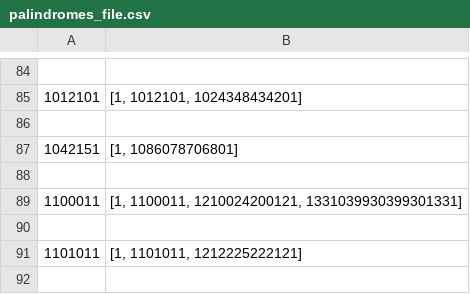
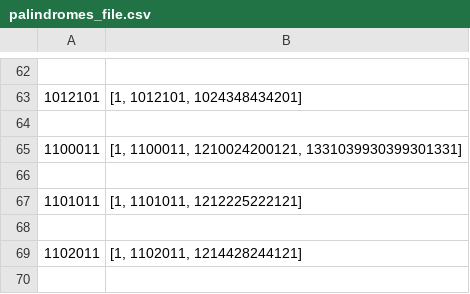
Before and after one commit to kgalloway2/VSC-Code, a CSV file: palindromes_file.csv, drawn as a sheet; only a part is shown, gaps mark what is left out; the shorter side is filled out with more unchanged rows; the diff covers the shown part only.

```diff
--- a/palindromes_file.csv
+++ b/palindromes_file.csv
@@ -86,4 +64,2 @@
 
-1042151,"[1, 1086078706801]"
-
 1100011,"[1, 1100011, 1210024200121, 1331039930399301331]"
```
Also changed, not shown: 32 removed rows elsewhere in this file, 10 other files.
